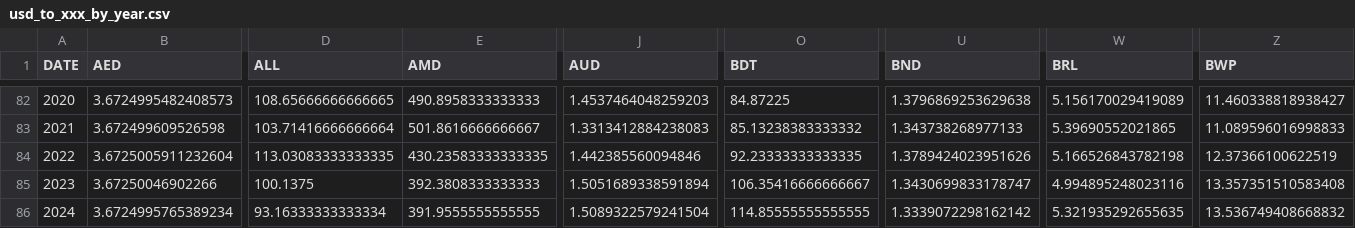
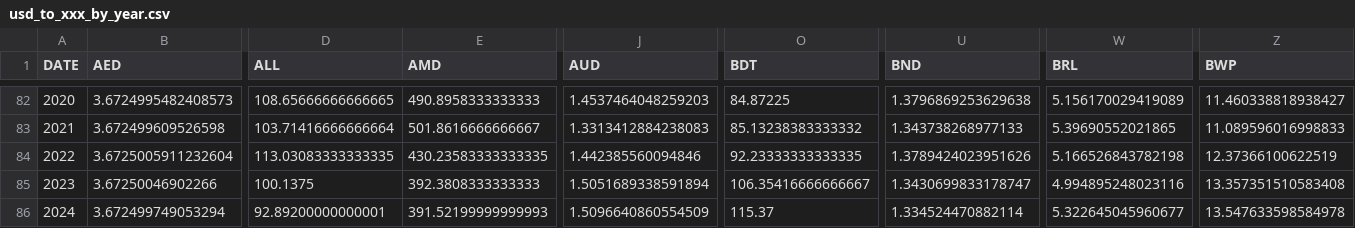
Before and after one commit to xriss/freechange, a CSV file: csv/usd_to_xxx_by_year.csv, drawn as a sheet; only a part is shown, gaps mark what is left out; the diff covers the shown part only; the diff names each change by its address in the sheet, - before the commit and + after, or states it on an @@ line.

```diff
--- a/csv/usd_to_xxx_by_year.csv
+++ b/csv/usd_to_xxx_by_year.csv
-B86 (AED): 3.6724995765389234
+B86 (AED): 3.672499749053294
-D86 (ALL): 93.16333333333334
+D86 (ALL): 92.89200000000001
-E86 (AMD): 391.9555555555555
+E86 (AMD): 391.52199999999993
-J86 (AUD): 1.5089322579241504
+J86 (AUD): 1.5096640860554509
-O86 (BDT): 114.85555555555555
+O86 (BDT): 115.37
-U86 (BND): 1.3339072298162142
+U86 (BND): 1.334524470882114
-W86 (BRL): 5.321935292655635
+W86 (BRL): 5.322645045960677
-Z86 (BWP): 13.536749408668832
+Z86 (BWP): 13.547633598584978
```
Also changed, not shown: 58 edited cells elsewhere in this file, 7 other files.
